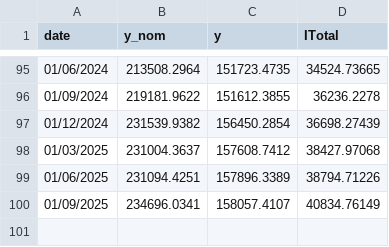
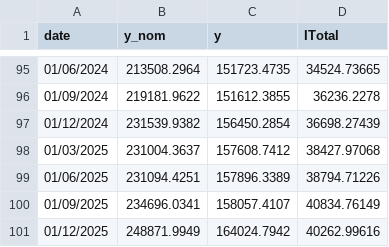
Before and after one commit to DIE-BG/FiscalPolicyAnalysis, a CSV file: data/processing/BG/Quarterly_BG.csv, drawn as a sheet; only a part is shown, gaps mark what is left out.

```diff
--- a/data/processing/BG/Quarterly_BG.csv
+++ b/data/processing/BG/Quarterly_BG.csv
@@ -100 +100,2 @@ date,y_nom,y,ITotal
 01/09/2025,234696.0341,158057.4107,40834.76149
+01/12/2025,248871.9949,164024.7942,40262.99616
```
Also changed, not shown: data/processing/BG/matrix_data/DPE.csv, data/processing/BG/matrix_data/DPI.csv, 6 other files.
